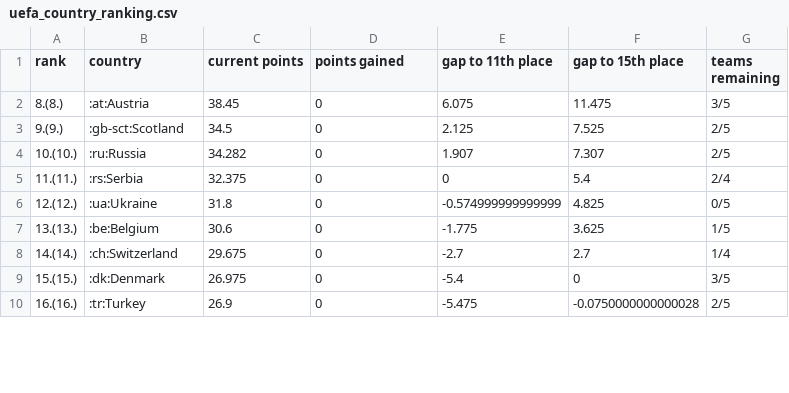
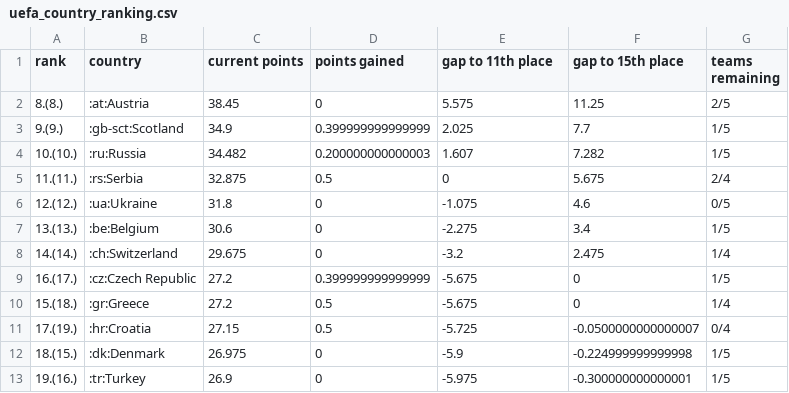
Before and after one commit to awp-finanznachrichten/uefa_ranking, a CSV file: Output/uefa_country_ranking.csv, drawn as a sheet; only a part is shown; the diff covers the shown part only.

```diff
--- a/Output/uefa_country_ranking.csv
+++ b/Output/uefa_country_ranking.csv
@@ -1,10 +1,13 @@
 "rank","country","current points","points gained","gap to 11th place","gap to 15th place","teams remaining"
-"8.(8.)",":at:Austria",38.45,0,6.075,11.475,"3/5"
-"9.(9.)",":gb-sct:Scotland",34.5,0,2.125,7.525,"2/5"
-"10.(10.)",":ru:Russia",34.282,0,1.907,7.307,"2/5"
-"11.(11.)",":rs:Serbia",32.375,0,0,5.4,"2/4"
-"12.(12.)",":ua:Ukraine",31.8,0,-0.574999999999999,4.825,"0/5"
-"13.(13.)",":be:Belgium",30.6,0,-1.775,3.625,"1/5"
-"14.(14.)",":ch:Switzerland",29.675,0,-2.7,2.7,"1/4"
-"15.(15.)",":dk:Denmark",26.975,0,-5.4,0,"3/5"
-"16.(16.)",":tr:Turkey",26.9,0,-5.475,-0.0750000000000028,"2/5"
+"8.(8.)",":at:Austria",38.45,0,5.575,11.25,"2/5"
+"9.(9.)",":gb-sct:Scotland",34.9,0.399999999999999,2.025,7.7,"1/5"
+"10.(10.)",":ru:Russia",34.482,0.200000000000003,1.607,7.282,"1/5"
+"11.(11.)",":rs:Serbia",32.875,0.5,0,5.675,"2/4"
+"12.(12.)",":ua:Ukraine",31.8,0,-1.075,4.6,"0/5"
+"13.(13.)",":be:Belgium",30.6,0,-2.275,3.4,"1/5"
+"14.(14.)",":ch:Switzerland",29.675,0,-3.2,2.475,"1/4"
+"16.(17.)",":cz:Czech Republic",27.2,0.399999999999999,-5.675,0,"1/5"
+"15.(18.)",":gr:Greece",27.2,0.5,-5.675,0,"1/4"
+"17.(19.)",":hr:Croatia",27.15,0.5,-5.725,-0.0500000000000007,"0/4"
+"18.(15.)",":dk:Denmark",26.975,0,-5.9,-0.224999999999998,"1/5"
+"19.(16.)",":tr:Turkey",26.9,0,-5.975,-0.300000000000001,"1/5"
```
Also changed, not shown: 3 removed rows and 12 edited cells elsewhere in this file, Output/uefa_country_ranking_top7.csv, 2 other files.
